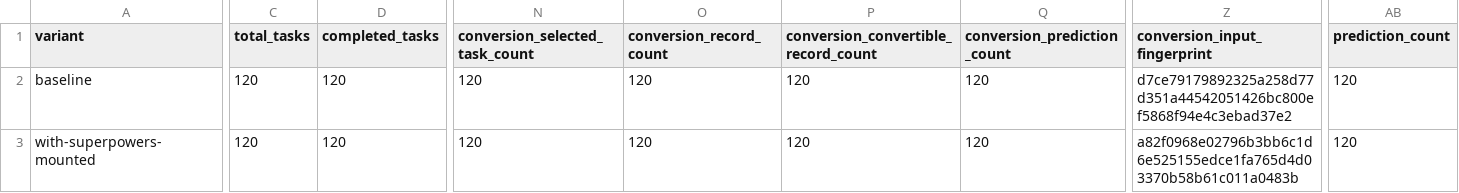
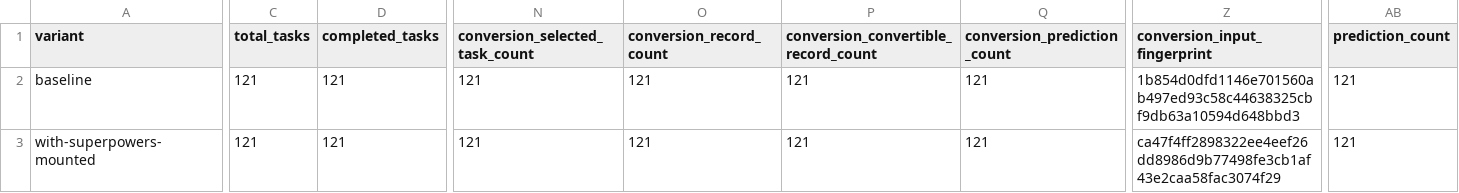
Before and after one commit to Nobbettt/AgentStackBench, a CSV file: results/run_suites/codex-superpowers-mounted/public-artifacts/summary.csv, drawn as a sheet; only a part is shown, gaps mark what is left out; the diff covers the shown part only; the diff names each change by its address in the sheet, - before the commit and + after, or states it on an @@ line.

```diff
--- a/results/run_suites/codex-superpowers-mounted/public-artifacts/summary.csv
+++ b/results/run_suites/codex-superpowers-mounted/public-artifacts/summary.csv
-C2:C3 (total_tasks): 120
+C2:C3 (total_tasks): 121
-D2:D3 (completed_tasks): 120
+D2:D3 (completed_tasks): 121
-N2:N3 (conversion_selected_task_count): 120
+N2:N3 (conversion_selected_task_count): 121
-O2:O3 (conversion_record_count): 120
+O2:O3 (conversion_record_count): 121
-P2:P3: 120
+P2:P3: 121
-Q2:Q3 (conversion_prediction_count): 120
+Q2:Q3 (conversion_prediction_count): 121
-Z2 (conversion_input_fingerprint): d7ce79179892325a258d77d351a44542051426bc800ef5868f94e4c3ebad37e2
+Z2 (conversion_input_fingerprint): 1b854d0dfd1146e701560ab497ed93c58c44638325cbf9db63a10594d648bbd3
-AB2:AB3 (prediction_count): 120
+AB2:AB3 (prediction_count): 121
-Z3 (conversion_input_fingerprint): a82f0968e02796b3bb6c1d6e525155edce1fa765d4d03370b58b61c011a0483b
+Z3 (conversion_input_fingerprint): ca47f4ff2898322ee4eef26dd8986d9b77498fe3cb1af43e2caa58fac3074f29
```
Also changed, not shown: 64 edited cells elsewhere in this file, 11 other files.
